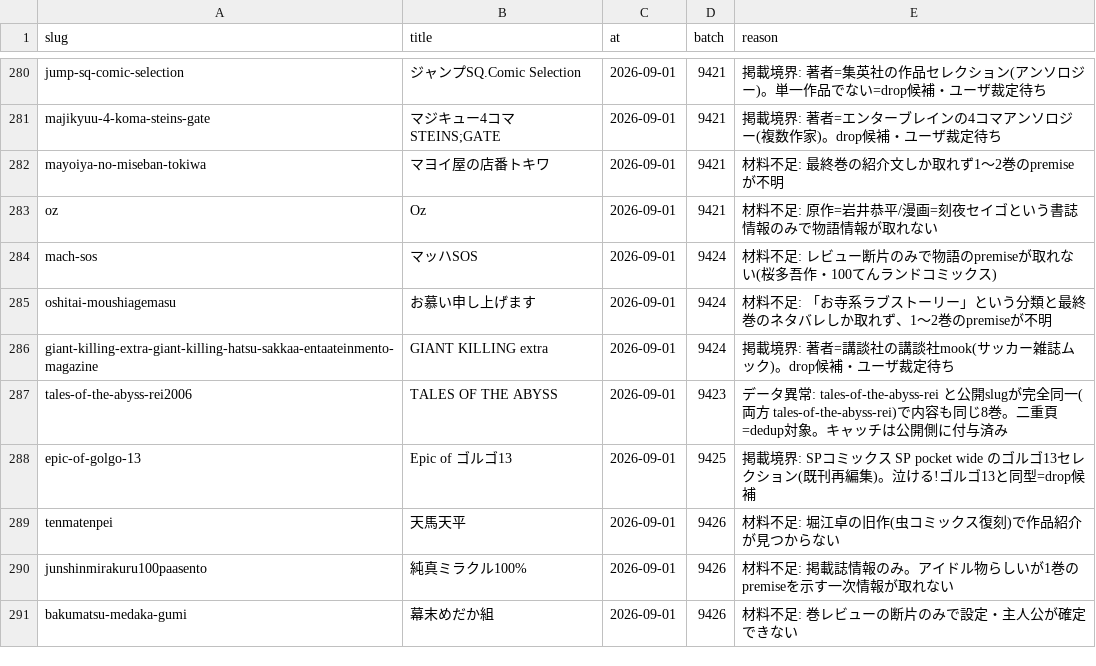
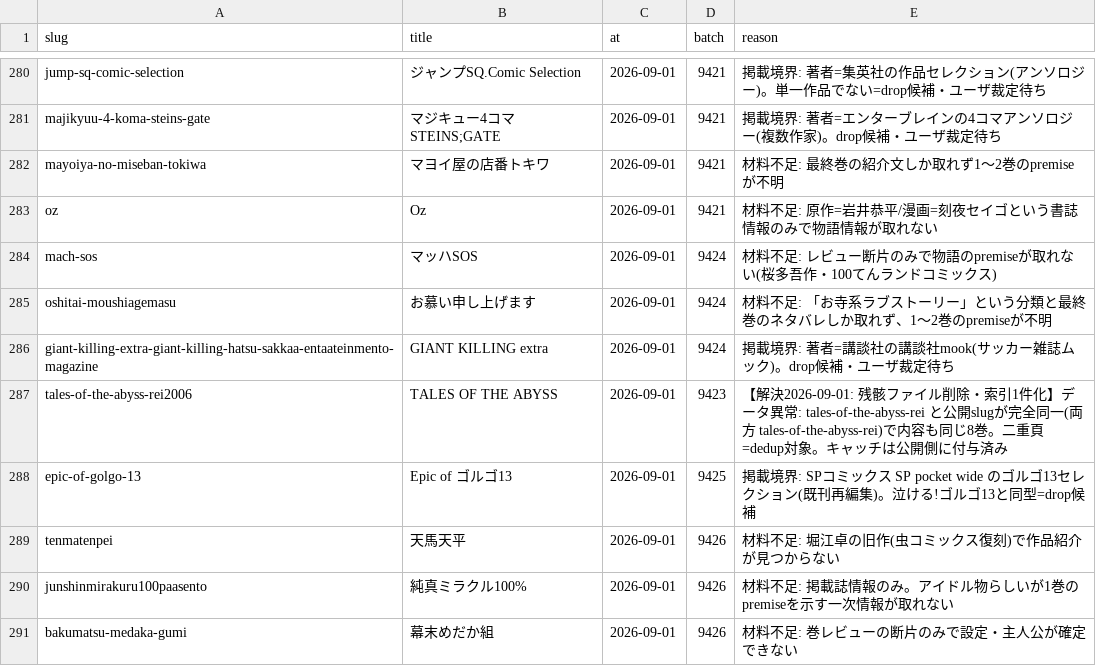
Before and after one commit to shuichi0725-cmyk/MANGAL, a TSV file: docs/production-diagnostics/enrich-hold.tsv, drawn as a sheet; only a part is shown, gaps mark what is left out.

```diff
--- a/docs/production-diagnostics/enrich-hold.tsv
+++ b/docs/production-diagnostics/enrich-hold.tsv
@@ -286,3 +286,3 @@ oshitai-moushiagemasu	お慕い申し上げます	2026-09-01	9424	材料不足:
 giant-killing-extra-giant-killing-hatsu-sakkaa-entaateinmento-magazine	GIANT KILLING extra	2026-09-01	9424	掲載境界: 著者=講談社の講談社mook(サッカー雑誌ムック)。drop候補・ユーザ裁定待ち
-tales-of-the-abyss-rei2006	TALES OF THE ABYSS	2026-09-01	9423	データ異常: tales-of-the-abyss-rei と公開slugが完全同一(両方 tales-of-the-abyss-rei)で内容も同じ8巻。二重頁=dedup対象。キャッチは公開側に付与済み
+tales-of-the-abyss-rei2006	TALES OF THE ABYSS	2026-09-01	9423	【解決2026-09-01: 残骸ファイル削除・索引1件化】データ異常: tales-of-the-abyss-rei と公開slugが完全同一(両方 tales-of-the-abyss-rei)で内容も同じ8巻。二重頁=dedup対象。キャッチは公開側に付与済み
 epic-of-golgo-13	Epic of ゴルゴ13	2026-09-01	9425	掲載境界: SPコミックス SP pocket wide のゴルゴ13セレクション(既刊再編集)。泣ける!ゴルゴ13と同型=drop候補
```
Also changed, not shown: 4 other files.
